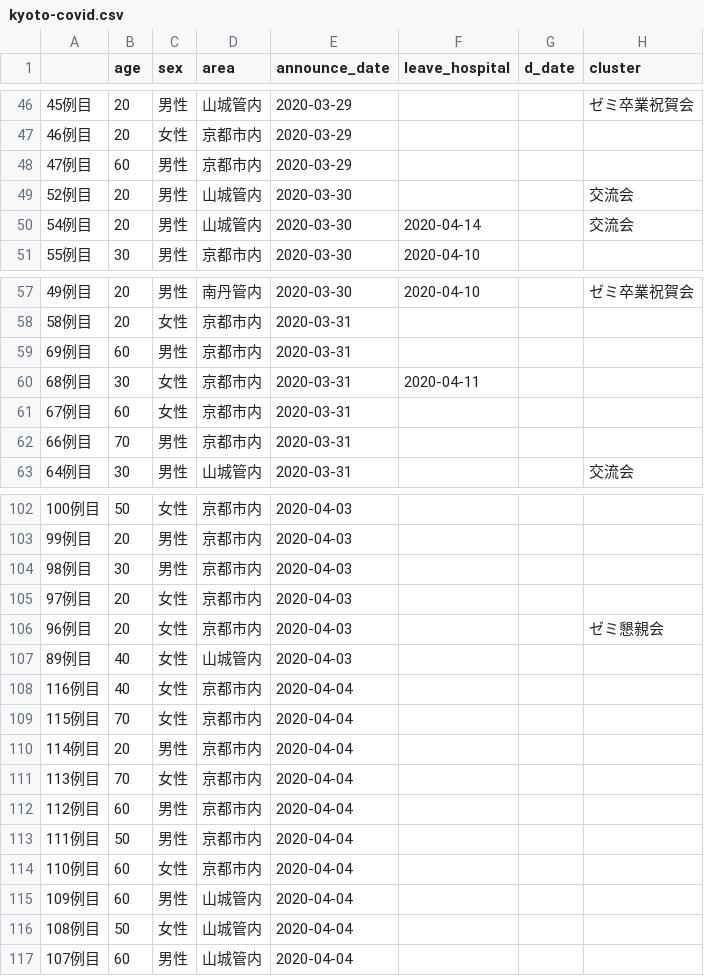
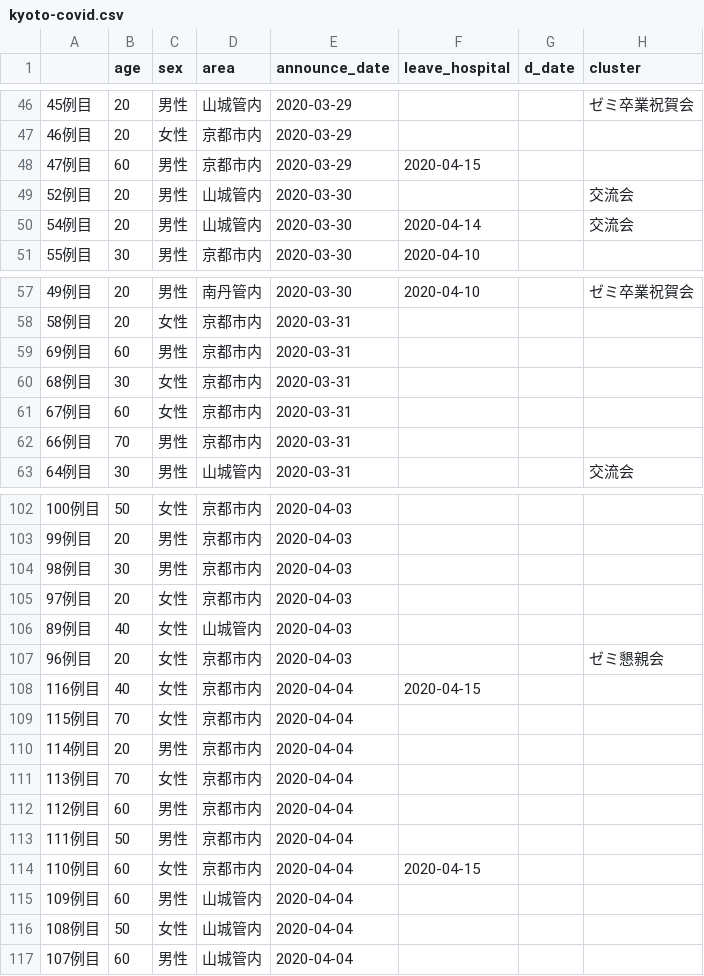
Before and after one commit to mazarimono/chomoku, a CSV file: src/kyoto-covid.csv, drawn as a sheet; only a part is shown, gaps mark what is left out; the diff covers the shown part only.

Commit message:
change graph margin kyoto

```diff
--- a/src/kyoto-covid.csv
+++ b/src/kyoto-covid.csv
@@ -47,3 +47,3 @@
 46例目,20,女性,京都市内,2020-03-29,,,
-47例目,60,男性,京都市内,2020-03-29,,,
+47例目,60,男性,京都市内,2020-03-29,2020-04-15,,
 52例目,20,男性,山城管内,2020-03-30,,,交流会
@@ -59,3 +59,3 @@
 69例目,60,男性,京都市内,2020-03-31,,,
-68例目,30,女性,京都市内,2020-03-31,2020-04-11,,
+68例目,30,女性,京都市内,2020-03-31,,,
 67例目,60,女性,京都市内,2020-03-31,,,
@@ -105,5 +105,5 @@
 97例目,20,女性,京都市内,2020-04-03,,,
+89例目,40,女性,山城管内,2020-04-03,,,
 96例目,20,女性,京都市内,2020-04-03,,,ゼミ懇親会
-89例目,40,女性,山城管内,2020-04-03,,,
-116例目,40,女性,京都市内,2020-04-04,,,
+116例目,40,女性,京都市内,2020-04-04,2020-04-15,,
 115例目,70,女性,京都市内,2020-04-04,,,
@@ -113,3 +113,3 @@
 111例目,50,男性,京都市内,2020-04-04,,,
-110例目,60,女性,京都市内,2020-04-04,,,
+110例目,60,女性,京都市内,2020-04-04,2020-04-15,,
 109例目,60,男性,山城管内,2020-04-04,,,
```
Also changed, not shown: 6 added rows, 1 removed row, 27 moved rows and 6 edited cells elsewhere in this file, src/covid19-testing.csv, 3 other files.
